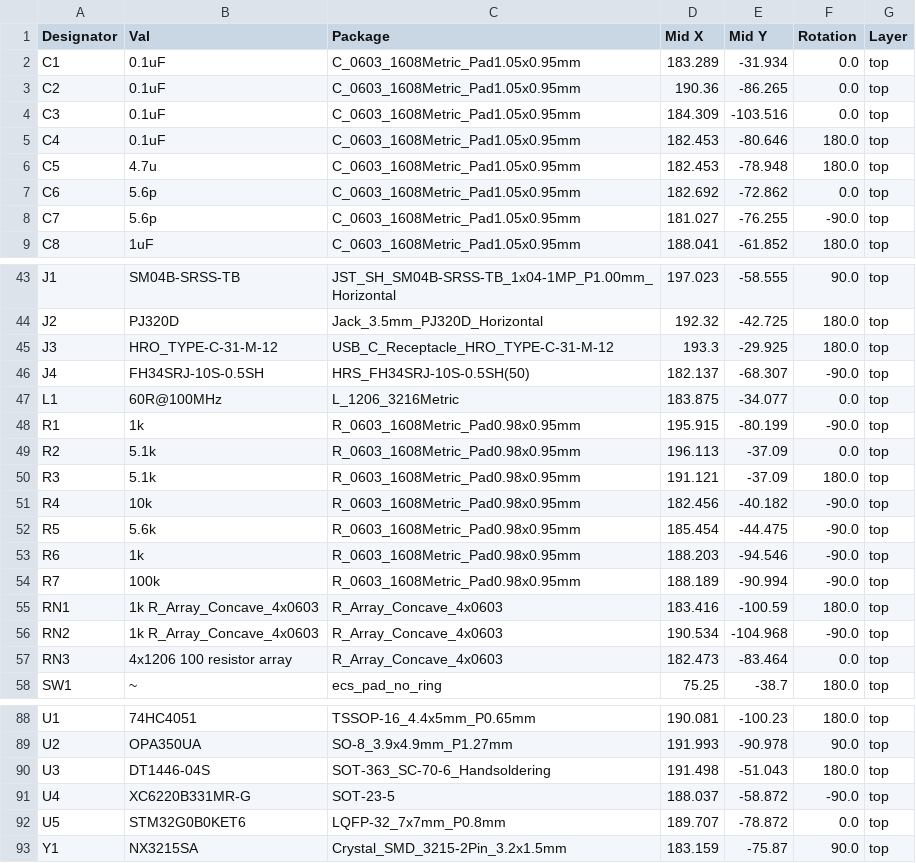
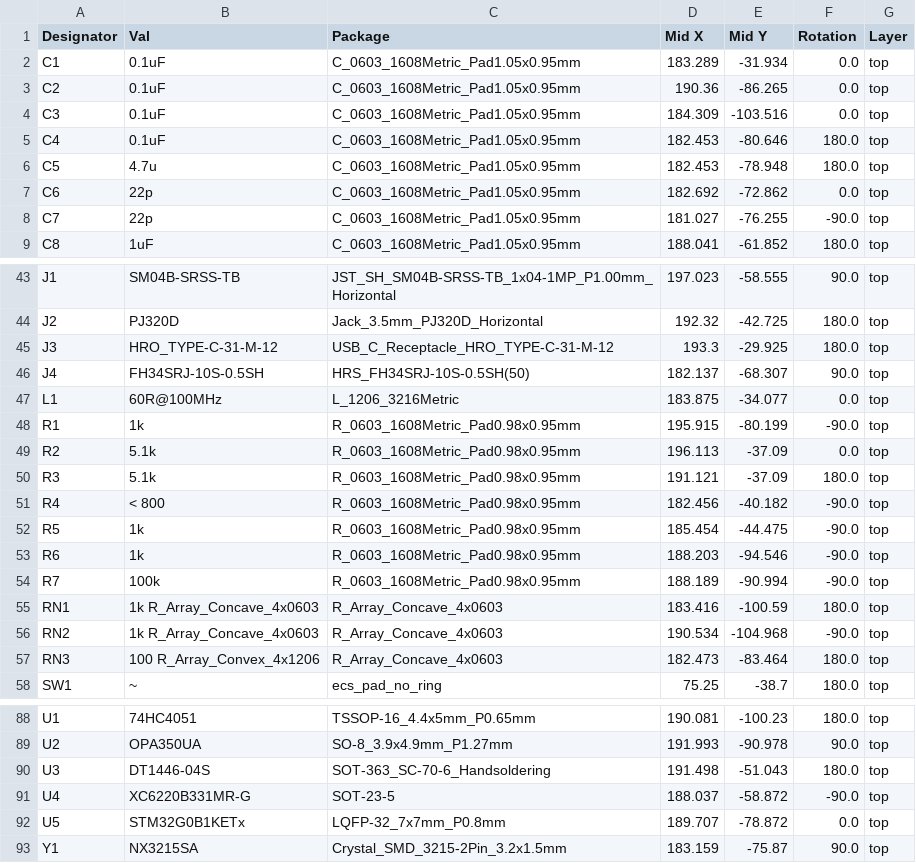
Before and after one commit to daehyeok/Corne_EEC, a CSV file: production_files/gerbers/CPL-keyboard_left.csv, drawn as a sheet; only a part is shown, gaps mark what is left out.

```diff
--- a/production_files/gerbers/CPL-keyboard_left.csv
+++ b/production_files/gerbers/CPL-keyboard_left.csv
@@ -6,4 +6,4 @@ C4,0.1uF,C_0603_1608Metric_Pad1.05x0.95mm,182.453,-80.646,180.0,top
 C5,4.7u,C_0603_1608Metric_Pad1.05x0.95mm,182.453,-78.948,180.0,top
-C6,5.6p,C_0603_1608Metric_Pad1.05x0.95mm,182.692,-72.862,0.0,top
-C7,5.6p,C_0603_1608Metric_Pad1.05x0.95mm,181.027,-76.255,-90.0,top
+C6,22p,C_0603_1608Metric_Pad1.05x0.95mm,182.692,-72.862,0.0,top
+C7,22p,C_0603_1608Metric_Pad1.05x0.95mm,181.027,-76.255,-90.0,top
 C8,1uF,C_0603_1608Metric_Pad1.05x0.95mm,188.041,-61.852,180.0,top
@@ -45,3 +45,3 @@ J2,PJ320D,Jack_3.5mm_PJ320D_Horizontal,192.32,-42.725,180.0,top
 J3,HRO_TYPE-C-31-M-12,USB_C_Receptacle_HRO_TYPE-C-31-M-12,193.3,-29.925,180.0,top
-J4,FH34SRJ-10S-0.5SH,HRS_FH34SRJ-10S-0.5SH(50),182.137,-68.307,-90.0,top
+J4,FH34SRJ-10S-0.5SH,HRS_FH34SRJ-10S-0.5SH(50),182.137,-68.307,90.0,top
 L1,60R@100MHz,L_1206_3216Metric,183.875,-34.077,0.0,top
@@ -50,4 +50,4 @@ R2,5.1k,R_0603_1608Metric_Pad0.98x0.95mm,196.113,-37.09,0.0,top
 R3,5.1k,R_0603_1608Metric_Pad0.98x0.95mm,191.121,-37.09,180.0,top
-R4,10k,R_0603_1608Metric_Pad0.98x0.95mm,182.456,-40.182,-90.0,top
-R5,5.6k,R_0603_1608Metric_Pad0.98x0.95mm,185.454,-44.475,-90.0,top
+R4,< 800,R_0603_1608Metric_Pad0.98x0.95mm,182.456,-40.182,-90.0,top
+R5,1k,R_0603_1608Metric_Pad0.98x0.95mm,185.454,-44.475,-90.0,top
 R6,1k,R_0603_1608Metric_Pad0.98x0.95mm,188.203,-94.546,-90.0,top
@@ -56,3 +56,3 @@ RN1,1k R_Array_Concave_4x0603,R_Array_Concave_4x0603,183.416,-100.59,180.0,top
 RN2,1k R_Array_Concave_4x0603,R_Array_Concave_4x0603,190.534,-104.968,-90.0,top
-RN3,4x1206 100 resistor array,R_Array_Concave_4x0603,182.473,-83.464,0.0,top
+RN3,100 R_Array_Convex_4x1206,R_Array_Concave_4x0603,182.473,-83.464,180.0,top
 SW1,~,ecs_pad_no_ring,75.25,-38.7,180.0,top
@@ -91,3 +91,3 @@ U3,DT1446-04S,SOT-363_SC-70-6_Handsoldering,191.498,-51.043,180.0,top
 U4,XC6220B331MR-G,SOT-23-5,188.037,-58.872,-90.0,top
-U5,STM32G0B0KET6,LQFP-32_7x7mm_P0.8mm,189.707,-78.872,0.0,top
+U5,STM32G0B1KETx,LQFP-32_7x7mm_P0.8mm,189.707,-78.872,0.0,top
 Y1,NX3215SA,Crystal_SMD_3215-2Pin_3.2x1.5mm,183.159,-75.87,90.0,top
```
Also changed, not shown: production_files/gerbers/BOM-keyboard_left.csv, production_files/gerbers/CPL-keyboard_right.csv, 8 other files.
